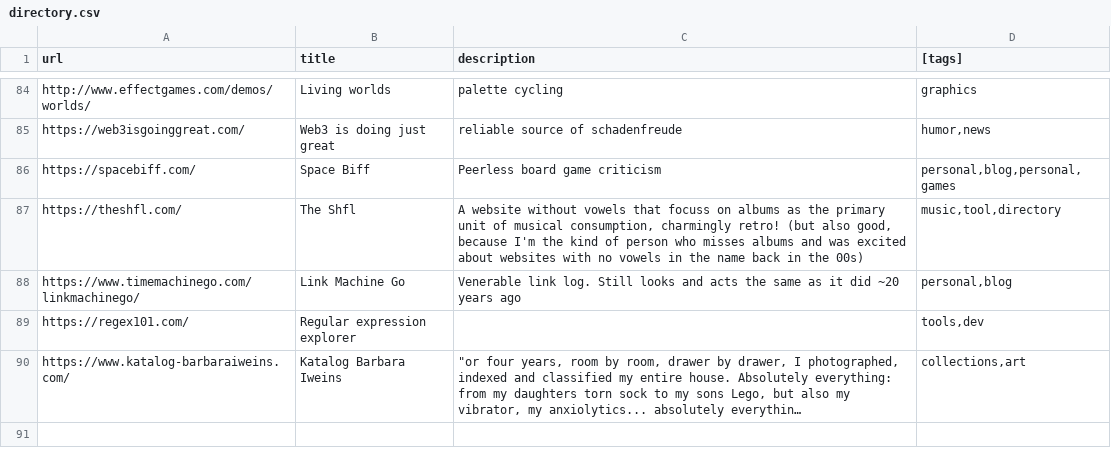
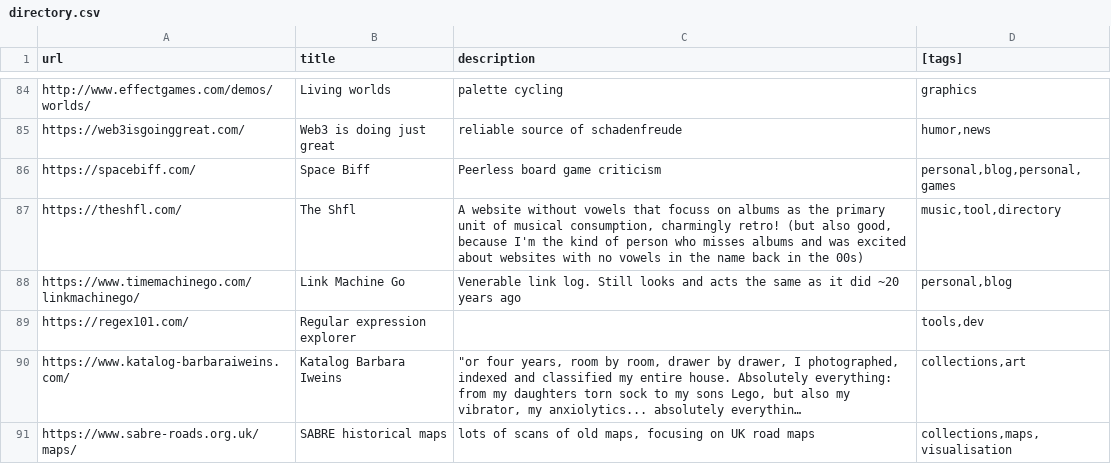
Before and after one commit to tomgp/bookmarks, a CSV file: src/data/directory.csv, drawn as a sheet; only a part is shown, gaps mark what is left out; long unchanged cells end in …; the diff names each change by its address in the sheet, - before the commit and + after, or states it on an @@ line.

Commit message:
data update

```diff
--- a/src/data/directory.csv
+++ b/src/data/directory.csv
+row 91: https://www.sabre-roads.org.uk/maps/ | SABRE historical maps | lots of scans of old maps, focusing on UK road maps | collections,maps,visualisation
```
Also changed, not shown: 1 other file.
